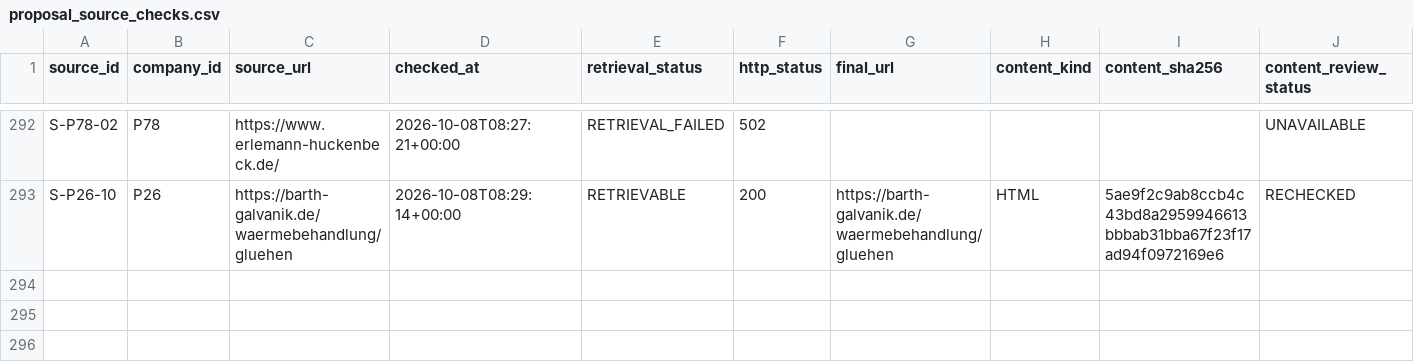
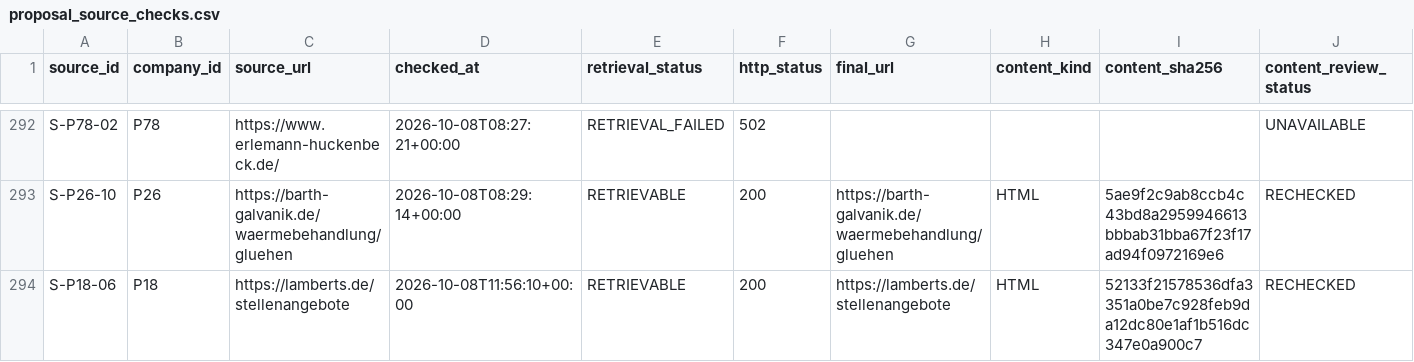
Before and after one commit to AnnaKolisnyk74/sme-etoi, a CSV file: evidence/proposal_source_checks.csv, drawn as a sheet; only a part is shown, gaps mark what is left out; rows hold the shown columns only; the diff names each change by its address in the sheet, - before the commit and + after, or states it on an @@ line.

```diff
--- a/evidence/proposal_source_checks.csv
+++ b/evidence/proposal_source_checks.csv
+row 294: S-P18-06 | P18 | https://lamberts.de/stellenangebote | 2026-10-08T11:56:10+00:00 | RETRIEVABLE | 200 | https://lamberts.de/stellenangebote | HTML | 52133f21578536dfa3351a0be7c928feb9da12dc80e1af1b516dc347e0a900c7 | RECHECKED
```
Also changed, not shown: evidence/score_proposal_checks.csv, evidence/source_recovery.csv, 51 other files.
